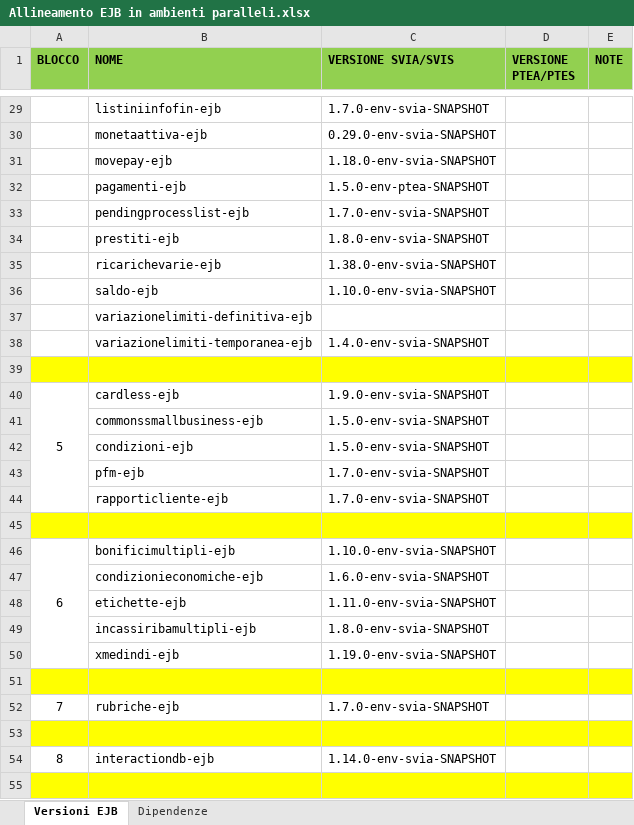
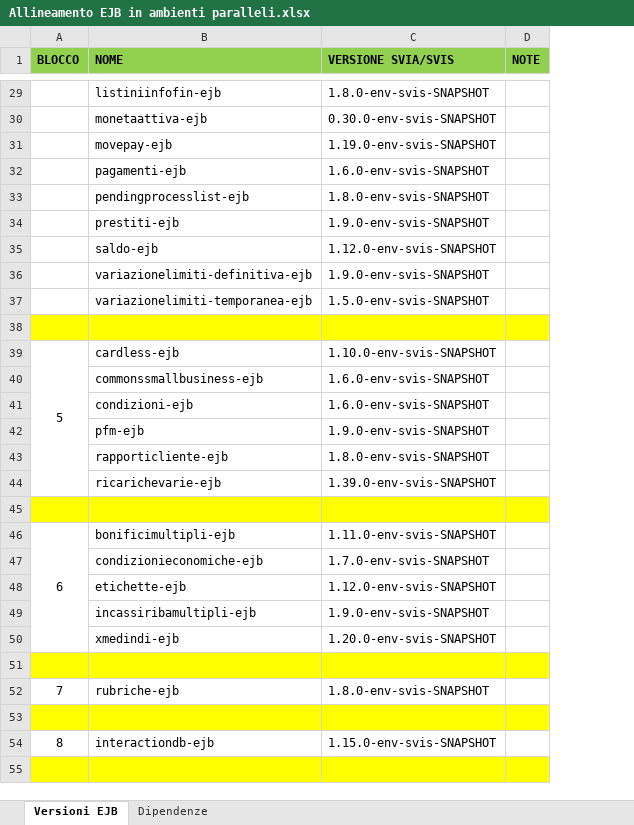
Before and after one commit to EdoardoBaral/SoftwareAllineamenti, an Excel workbook: src/main/resources/excelutils/Allineamento EJB in ambienti paralleli.xlsx, sheet Versioni EJB, drawn as a sheet; only a part is shown, gaps mark what is left out; values as stored, in another font and other column widths than the file's, no borders; removed rows and columns are numbered as before the commit, all else as after; the diff covers the shown part only; the diff names each change by its address in the sheet, - before the commit and + after, or states it on an @@ line.

```diff
--- a/src/main/resources/excelutils/Allineamento EJB in ambienti paralleli.xlsx (sheet Versioni EJB)
+++ b/src/main/resources/excelutils/Allineamento EJB in ambienti paralleli.xlsx (sheet Versioni EJB)
-column D (VERSIONE PTEA/PTES), empty
-C29 (VERSIONE SVIA/SVIS): 1.7.0-env-svia-SNAPSHOT
+C29 (VERSIONE SVIA/SVIS): 1.8.0-env-svis-SNAPSHOT
-C30 (VERSIONE SVIA/SVIS): 0.29.0-env-svia-SNAPSHOT
+C30 (VERSIONE SVIA/SVIS): 0.30.0-env-svis-SNAPSHOT
-C31 (VERSIONE SVIA/SVIS): 1.18.0-env-svia-SNAPSHOT
+C31 (VERSIONE SVIA/SVIS): 1.19.0-env-svis-SNAPSHOT
-C32 (VERSIONE SVIA/SVIS): 1.5.0-env-ptea-SNAPSHOT
+C32 (VERSIONE SVIA/SVIS): 1.6.0-env-svis-SNAPSHOT
-C33 (VERSIONE SVIA/SVIS): 1.7.0-env-svia-SNAPSHOT
+C33 (VERSIONE SVIA/SVIS): 1.8.0-env-svis-SNAPSHOT
-C34 (VERSIONE SVIA/SVIS): 1.8.0-env-svia-SNAPSHOT
+C34 (VERSIONE SVIA/SVIS): 1.9.0-env-svis-SNAPSHOT
-row 35:  | ricarichevarie-ejb | 1.38.0-env-svia-SNAPSHOT
-C35 (VERSIONE SVIA/SVIS): 1.10.0-env-svia-SNAPSHOT
+C35 (VERSIONE SVIA/SVIS): 1.12.0-env-svis-SNAPSHOT
-C36 (VERSIONE SVIA/SVIS): (empty)
+C36 (VERSIONE SVIA/SVIS): 1.9.0-env-svis-SNAPSHOT
-C37 (VERSIONE SVIA/SVIS): 1.4.0-env-svia-SNAPSHOT
+C37 (VERSIONE SVIA/SVIS): 1.5.0-env-svis-SNAPSHOT
-C39 (VERSIONE SVIA/SVIS): 1.9.0-env-svia-SNAPSHOT
+C39 (VERSIONE SVIA/SVIS): 1.10.0-env-svis-SNAPSHOT
-C40:C41 (VERSIONE SVIA/SVIS): 1.5.0-env-svia-SNAPSHOT
+C40:C41 (VERSIONE SVIA/SVIS): 1.6.0-env-svis-SNAPSHOT
-C42 (VERSIONE SVIA/SVIS): 1.7.0-env-svia-SNAPSHOT
+C42 (VERSIONE SVIA/SVIS): 1.9.0-env-svis-SNAPSHOT
-C43 (VERSIONE SVIA/SVIS): 1.7.0-env-svia-SNAPSHOT
+C43 (VERSIONE SVIA/SVIS): 1.8.0-env-svis-SNAPSHOT
+row 44:  | ricarichevarie-ejb | 1.39.0-env-svis-SNAPSHOT
-C46 (VERSIONE SVIA/SVIS): 1.10.0-env-svia-SNAPSHOT
+C46 (VERSIONE SVIA/SVIS): 1.11.0-env-svis-SNAPSHOT
-C47 (VERSIONE SVIA/SVIS): 1.6.0-env-svia-SNAPSHOT
+C47 (VERSIONE SVIA/SVIS): 1.7.0-env-svis-SNAPSHOT
-C48 (VERSIONE SVIA/SVIS): 1.11.0-env-svia-SNAPSHOT
+C48 (VERSIONE SVIA/SVIS): 1.12.0-env-svis-SNAPSHOT
-C49 (VERSIONE SVIA/SVIS): 1.8.0-env-svia-SNAPSHOT
+C49 (VERSIONE SVIA/SVIS): 1.9.0-env-svis-SNAPSHOT
-C50 (VERSIONE SVIA/SVIS): 1.19.0-env-svia-SNAPSHOT
+C50 (VERSIONE SVIA/SVIS): 1.20.0-env-svis-SNAPSHOT
-C52 (VERSIONE SVIA/SVIS): 1.7.0-env-svia-SNAPSHOT
+C52 (VERSIONE SVIA/SVIS): 1.8.0-env-svis-SNAPSHOT
-C54 (VERSIONE SVIA/SVIS): 1.14.0-env-svia-SNAPSHOT
+C54 (VERSIONE SVIA/SVIS): 1.15.0-env-svis-SNAPSHOT
```
Also changed, not shown: 1 added row, 1 removed row, 62 edited cells and merged cells elsewhere in this sheet, sheet Dipendenze, hidden cells, 2 other files.
